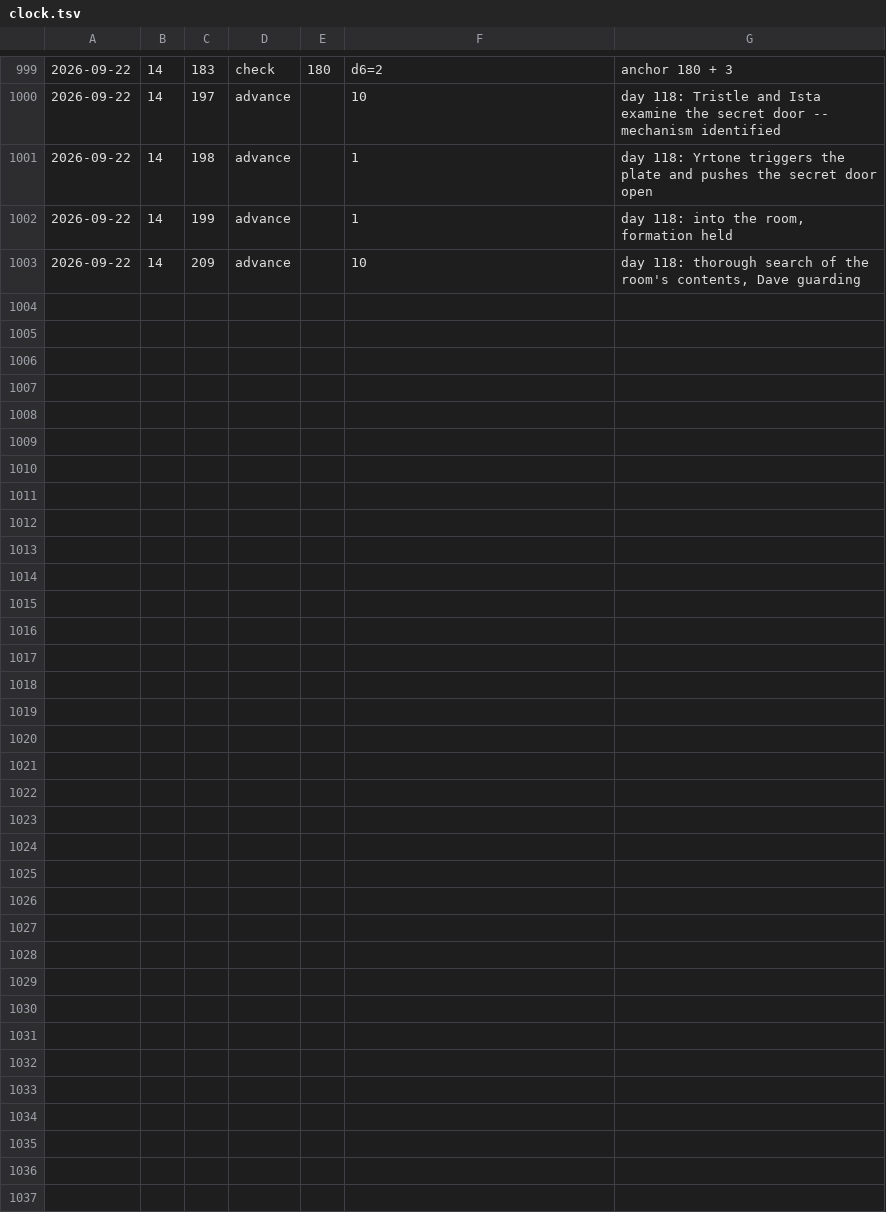
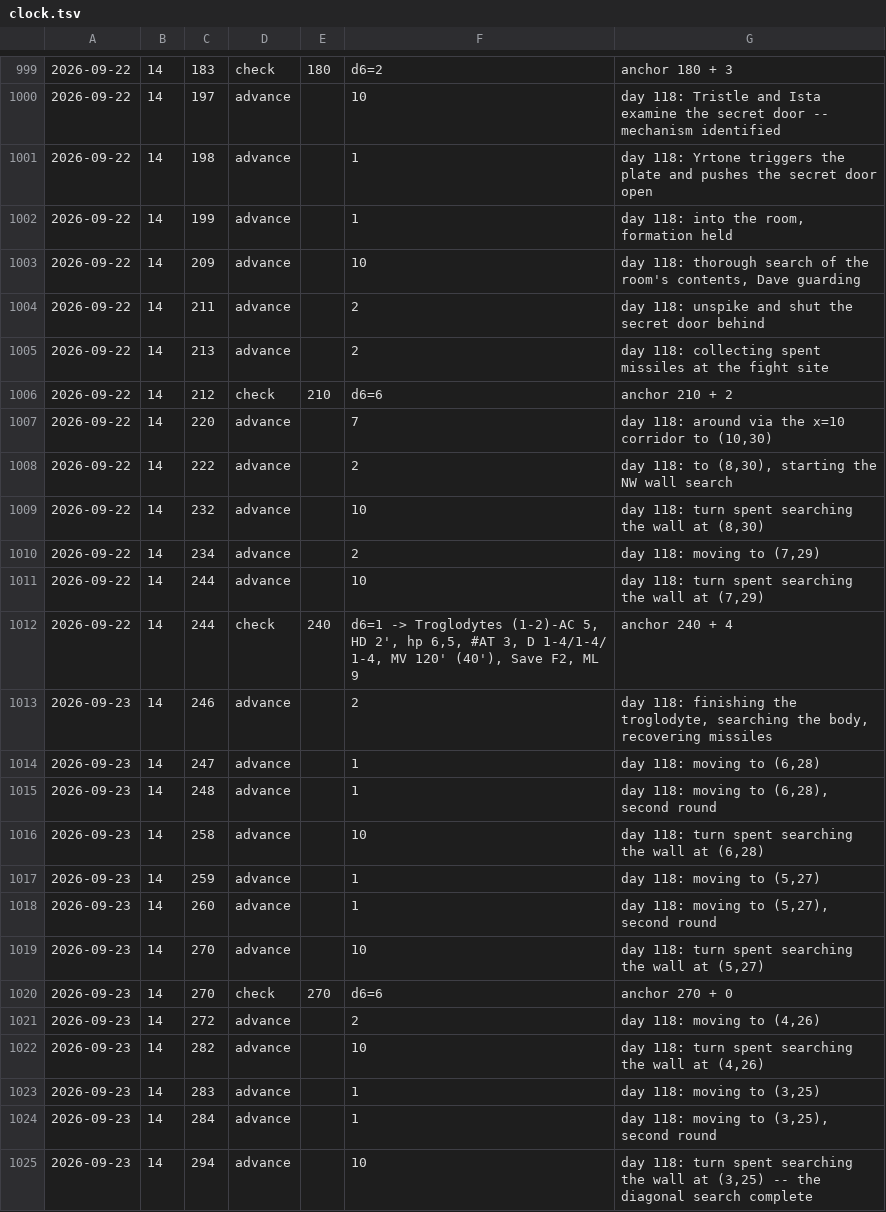
Before and after one commit to dllahr/claude_playing_advanced_dungeons_and_dragons_1st_edition, a TSV file: campaign/clock.tsv, drawn as a sheet; only a part is shown, gaps mark what is left out; the diff names each change by its address in the sheet, - before the commit and + after, or states it on an @@ line.

```diff
--- a/campaign/clock.tsv
+++ b/campaign/clock.tsv
+row 1004: 2026-09-22 | 14 | 211 | advance |  | 2 | day 118: unspike and shut the secret door behind
+row 1005: 2026-09-22 | 14 | 213 | advance |  | 2 | day 118: collecting spent missiles at the fight site
+row 1006: 2026-09-22 | 14 | 212 | check | 210 | d6=6 | anchor 210 + 2
+row 1007: 2026-09-22 | 14 | 220 | advance |  | 7 | day 118: around via the x=10 corridor to (10,30)
+row 1008: 2026-09-22 | 14 | 222 | advance |  | 2 | day 118: to (8,30), starting the NW wall search
+row 1009: 2026-09-22 | 14 | 232 | advance |  | 10 | day 118: turn spent searching the wall at (8,30)
+row 1010: 2026-09-22 | 14 | 234 | advance |  | 2 | day 118: moving to (7,29)
+row 1011: 2026-09-22 | 14 | 244 | advance |  | 10 | day 118: turn spent searching the wall at (7,29)
+row 1012: 2026-09-22 | 14 | 244 | check | 240 | d6=1 -> Troglodytes (1-2)-AC 5, HD 2', hp 6,5, #AT 3, D 1-4/1-4/ 1-4, MV 120' (40'), Save F2, ML 9 | anchor 240 + 4
+row 1013: 2026-09-23 | 14 | 246 | advance |  | 2 | day 118: finishing the troglodyte, searching the body, recovering missiles
+row 1014: 2026-09-23 | 14 | 247 | advance |  | 1 | day 118: moving to (6,28)
+row 1015: 2026-09-23 | 14 | 248 | advance |  | 1 | day 118: moving to (6,28), second round
+row 1016: 2026-09-23 | 14 | 258 | advance |  | 10 | day 118: turn spent searching the wall at (6,28)
+row 1017: 2026-09-23 | 14 | 259 | advance |  | 1 | day 118: moving to (5,27)
+row 1018: 2026-09-23 | 14 | 260 | advance |  | 1 | day 118: moving to (5,27), second round
+row 1019: 2026-09-23 | 14 | 270 | advance |  | 10 | day 118: turn spent searching the wall at (5,27)
+row 1020: 2026-09-23 | 14 | 270 | check | 270 | d6=6 | anchor 270 + 0
+row 1021: 2026-09-23 | 14 | 272 | advance |  | 2 | day 118: moving to (4,26)
+row 1022: 2026-09-23 | 14 | 282 | advance |  | 10 | day 118: turn spent searching the wall at (4,26)
+row 1023: 2026-09-23 | 14 | 283 | advance |  | 1 | day 118: moving to (3,25)
+row 1024: 2026-09-23 | 14 | 284 | advance |  | 1 | day 118: moving to (3,25), second round
+row 1025: 2026-09-23 | 14 | 294 | advance |  | 10 | day 118: turn spent searching the wall at (3,25) -- the diagonal search complete
```
Also changed, not shown: campaign/assets.tsv, campaign/encounter.tsv, 6 other files.
